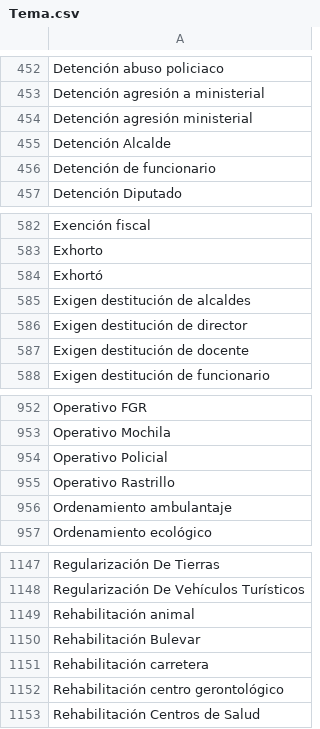
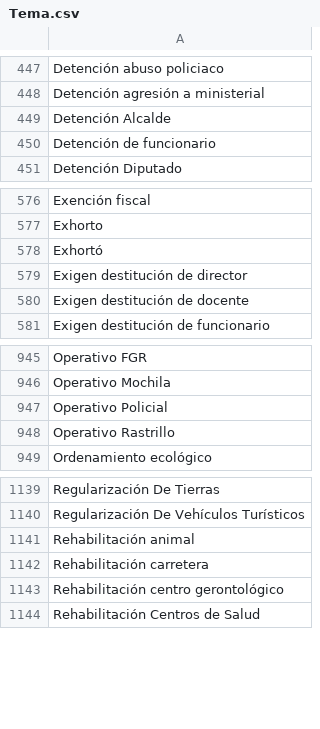
Before and after one commit to thelonious9/capturanotas, a CSV file: Tema.csv, drawn as a sheet; only a part is shown, gaps mark what is left out; the diff covers the shown part only.

```diff
--- a/Tema.csv
+++ b/Tema.csv
@@ -453,3 +448,2 @@ Detención abuso policiaco
 Detención agresión a ministerial
-Detención agresión ministerial
 Detención Alcalde
@@ -584,3 +578,2 @@ Exhorto
 Exhortó
-Exigen destitución de alcaldes
 Exigen destitución de director
@@ -955,3 +948,2 @@ Operativo Policial
 Operativo Rastrillo
-Ordenamiento ambulantaje
 Ordenamiento ecológico
@@ -1149,3 +1141,2 @@ Regularización De Vehículos Turísticos
 Rehabilitación animal
-Rehabilitación Bulevar
 Rehabilitación carretera
```
Also changed, not shown: 6 added rows and 7 removed rows elsewhere in this file.
